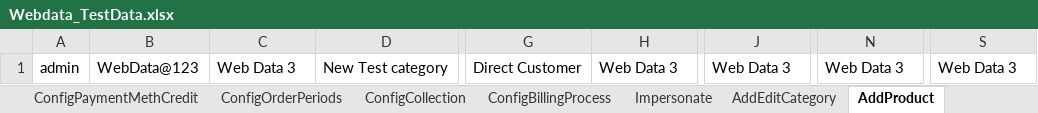
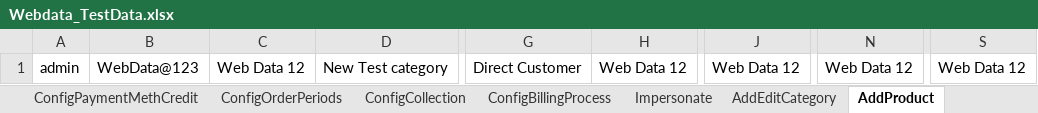
Before and after one commit to indianashu/WDAutomation, an Excel workbook: Webdata_TestData.xlsx, sheet AddProduct, drawn as a sheet; only a part is shown, gaps mark what is left out; values as stored, in another font and other column widths than the file's, no borders; the diff names each change by its address in the sheet, - before the commit and + after, or states it on an @@ line.

```diff
--- a/Webdata_TestData.xlsx (sheet AddProduct)
+++ b/Webdata_TestData.xlsx (sheet AddProduct)
-C1: Web Data 3
+C1: Web Data 12
-H1: Web Data 3
+H1: Web Data 12
-J1: Web Data 3
+J1: Web Data 12
-N1: Web Data 3
+N1: Web Data 12
-S1: Web Data 3
+S1: Web Data 12
```
Also changed, not shown: sheet SignupChildCompInvoice, sheet SignupChildComp, sheet CopyProduct, sheet LoginData, sheet ConfigAccType, sheet EditConfigAccType, 30 more sheets, 7 other files.
